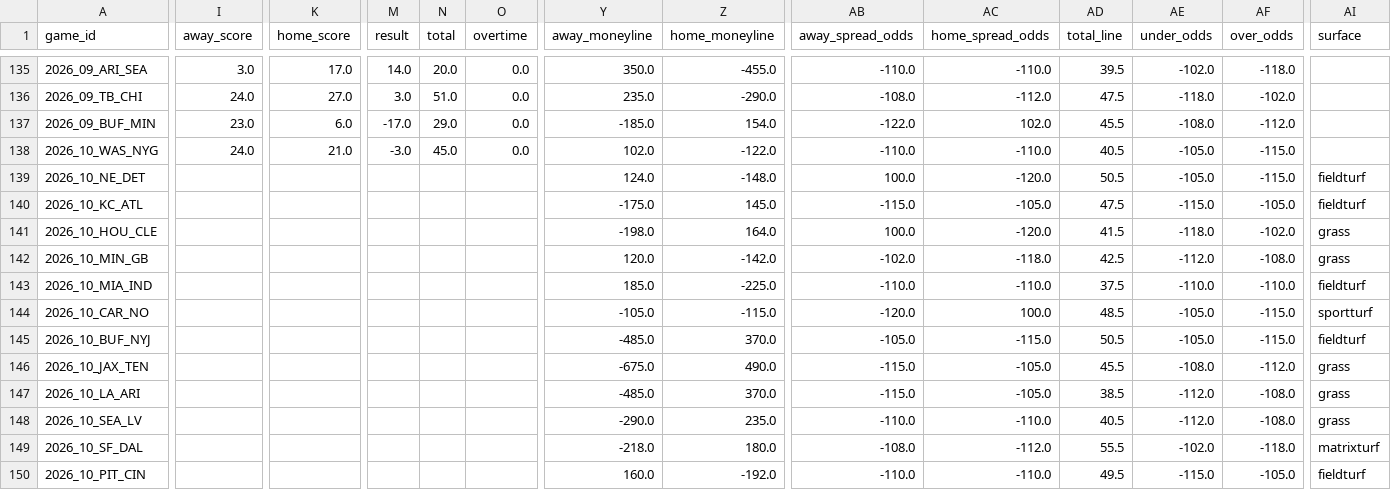
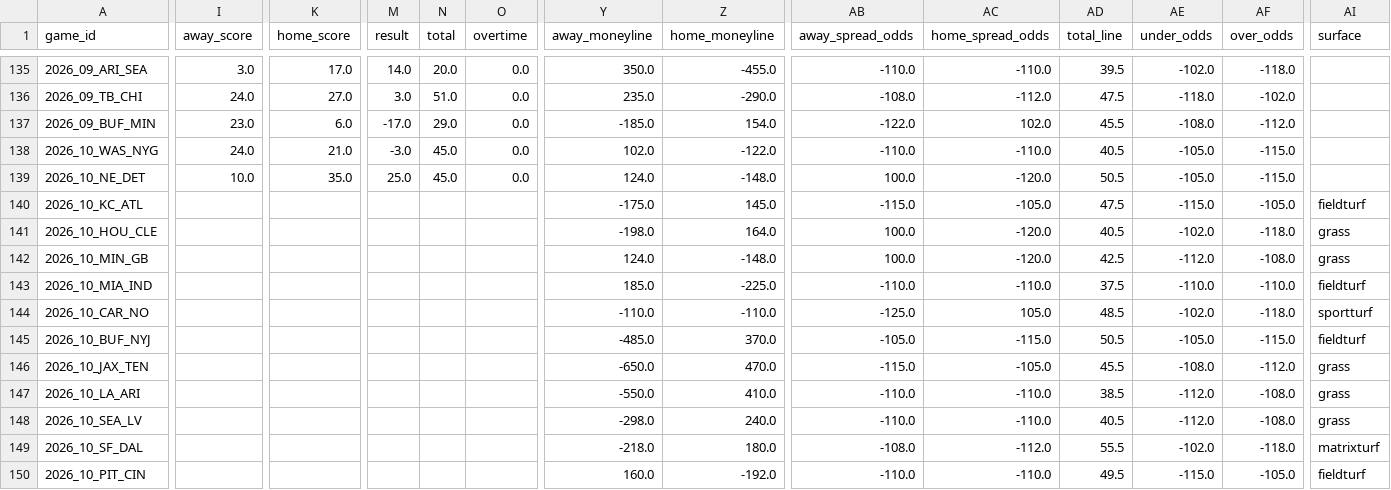
Before and after one commit to turernt/nfl-ai-predictor, a CSV file: data/schedules.csv, drawn as a sheet; only a part is shown, gaps mark what is left out; the diff covers the shown part only; the diff names each change by its address in the sheet, - before the commit and + after, or states it on an @@ line.

```diff
--- a/data/schedules.csv
+++ b/data/schedules.csv
-I139 (away_score): (empty)
+I139 (away_score): 10.0
-K139 (home_score): (empty)
+K139 (home_score): 35.0
-M139 (result): (empty)
+M139 (result): 25.0
-N139 (total): (empty)
+N139 (total): 45.0
-O139 (overtime): (empty)
+O139 (overtime): 0.0
-AI139 (surface): fieldturf
+AI139 (surface): (empty)
-AD141 (total_line): 41.5
+AD141 (total_line): 40.5
-AE141 (under_odds): -118.0
+AE141 (under_odds): -102.0
-AF141 (over_odds): -102.0
+AF141 (over_odds): -118.0
-Y142 (away_moneyline): 120.0
+Y142 (away_moneyline): 124.0
-Z142 (home_moneyline): -142.0
+Z142 (home_moneyline): -148.0
-AB142 (away_spread_odds): -102.0
+AB142 (away_spread_odds): 100.0
-AC142 (home_spread_odds): -118.0
+AC142 (home_spread_odds): -120.0
-Y144 (away_moneyline): -105.0
+Y144 (away_moneyline): -110.0
-Z144 (home_moneyline): -115.0
+Z144 (home_moneyline): -110.0
-AB144 (away_spread_odds): -120.0
+AB144 (away_spread_odds): -125.0
-AC144 (home_spread_odds): 100.0
+AC144 (home_spread_odds): 105.0
-AE144 (under_odds): -105.0
+AE144 (under_odds): -102.0
-AF144 (over_odds): -115.0
+AF144 (over_odds): -118.0
-Y146 (away_moneyline): -675.0
+Y146 (away_moneyline): -650.0
-Z146 (home_moneyline): 490.0
+Z146 (home_moneyline): 470.0
-Y147 (away_moneyline): -485.0
+Y147 (away_moneyline): -550.0
-Z147 (home_moneyline): 370.0
+Z147 (home_moneyline): 410.0
-AB147 (away_spread_odds): -115.0
+AB147 (away_spread_odds): -110.0
-AC147 (home_spread_odds): -105.0
+AC147 (home_spread_odds): -110.0
-Y148 (away_moneyline): -290.0
+Y148 (away_moneyline): -298.0
-Z148 (home_moneyline): 235.0
+Z148 (home_moneyline): 240.0
```
Also changed, not shown: 95 edited cells elsewhere in this file, data/team_elos.csv, 10 other files.
